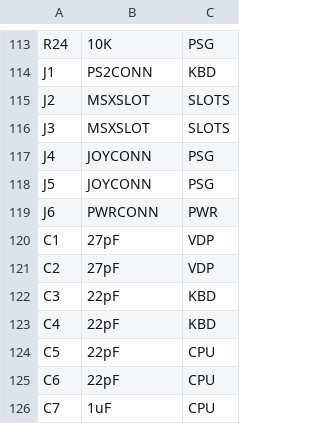
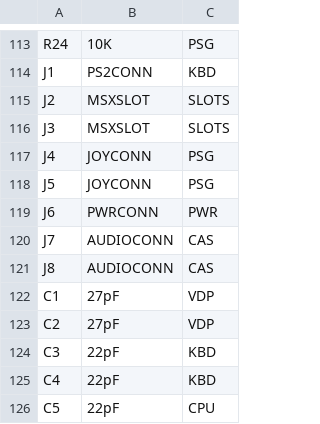
Before and after one commit to artemisamsx/artemisa, a CSV file: artemsx/components.csv, drawn as a sheet; only a part is shown, gaps mark what is left out; the shorter side is filled out with more unchanged rows.

```diff
--- a/artemsx/components.csv
+++ b/artemsx/components.csv
@@ -119,2 +119,4 @@ J5,JOYCONN,PSG
 J6,PWRCONN,PWR
+J7,AUDIOCONN,CAS
+J8,AUDIOCONN,CAS
 C1,27pF,VDP
```
Also changed, not shown: 12 other files.
